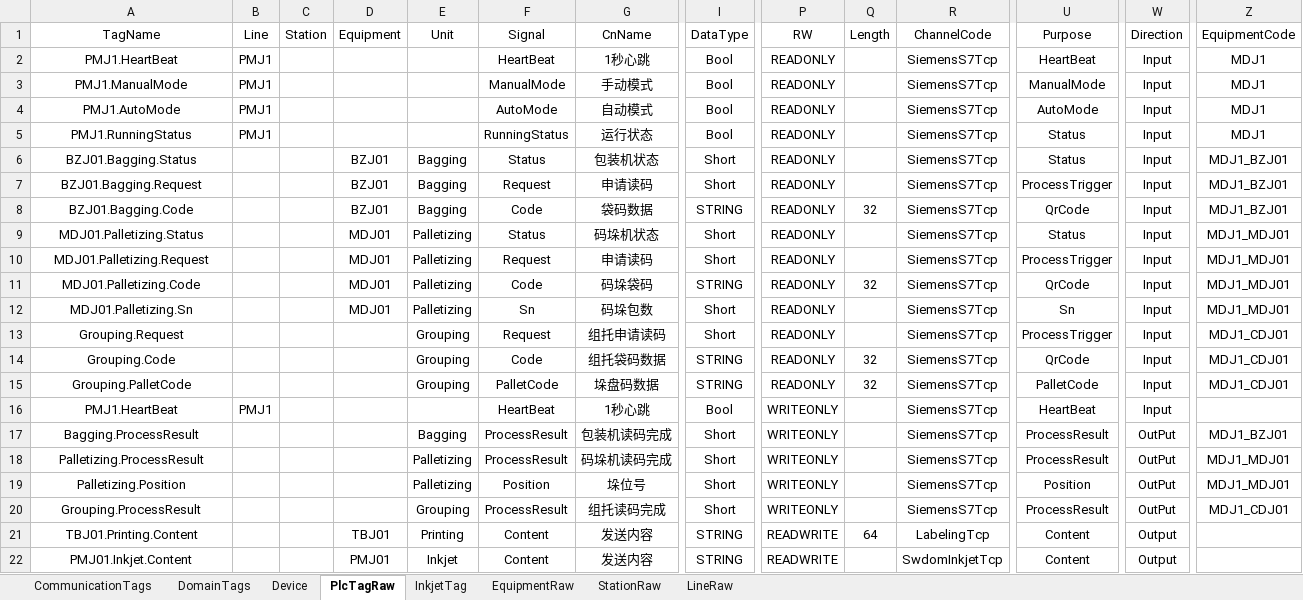
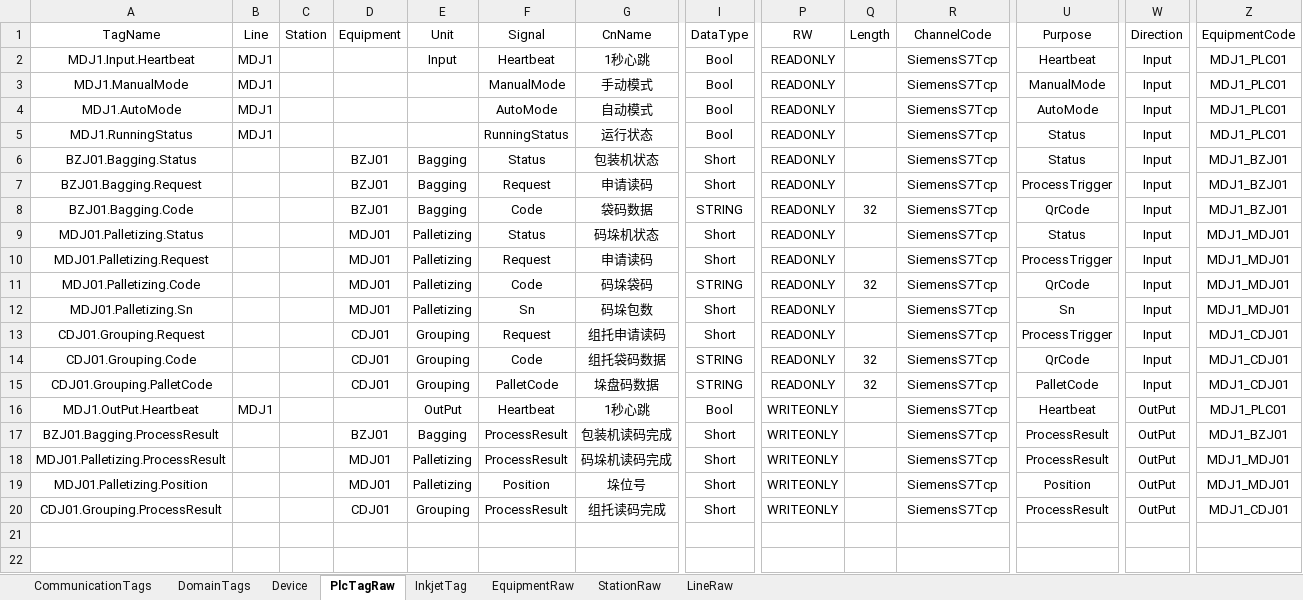
Before and after one commit to Stephenxxshi/UpperDemo, an Excel workbook: src/Plant01.Upper.Infrastructure/Configs/All.xlsx, sheet PlcTagRaw, drawn as a sheet; only a part is shown, gaps mark what is left out; values as stored, in another font and other column widths than the file's, no borders; rows hold the shown columns only; the diff names each change by its address in the sheet, - before the commit and + after, or states it on an @@ line.

```diff
--- a/src/Plant01.Upper.Infrastructure/Configs/All.xlsx (sheet PlcTagRaw)
+++ b/src/Plant01.Upper.Infrastructure/Configs/All.xlsx (sheet PlcTagRaw)
-A2 (TagName): PMJ1.HeartBeat
+A2 (TagName): MDJ1.Input.Heartbeat
-B2:B5 (Line): PMJ1
+B2:B5 (Line): MDJ1
-E2 (Unit): (empty)
+E2 (Unit): Input
-F2 (Signal): HeartBeat
+F2 (Signal): Heartbeat
-U2 (Purpose): HeartBeat
+U2 (Purpose): Heartbeat
-Z2:Z5 (EquipmentCode): MDJ1
+Z2:Z5 (EquipmentCode): MDJ1_PLC01
-A3 (TagName): PMJ1.ManualMode
+A3 (TagName): MDJ1.ManualMode
-A4 (TagName): PMJ1.AutoMode
+A4 (TagName): MDJ1.AutoMode
-A5 (TagName): PMJ1.RunningStatus
+A5 (TagName): MDJ1.RunningStatus
-A13 (TagName): Grouping.Request
+A13 (TagName): CDJ01.Grouping.Request
-D13:D15 (Equipment): (empty)
+D13:D15 (Equipment): CDJ01
-A14 (TagName): Grouping.Code
+A14 (TagName): CDJ01.Grouping.Code
-A15 (TagName): Grouping.PalletCode
+A15 (TagName): CDJ01.Grouping.PalletCode
-A16 (TagName): PMJ1.HeartBeat
+A16 (TagName): MDJ1.OutPut.Heartbeat
-B16 (Line): PMJ1
+B16 (Line): MDJ1
-E16 (Unit): (empty)
+E16 (Unit): OutPut
-F16 (Signal): HeartBeat
+F16 (Signal): Heartbeat
-U16 (Purpose): HeartBeat
+U16 (Purpose): Heartbeat
-W16 (Direction): Input
+W16 (Direction): OutPut
-Z16 (EquipmentCode): (empty)
+Z16 (EquipmentCode): MDJ1_PLC01
-A17 (TagName): Bagging.ProcessResult
+A17 (TagName): BZJ01.Bagging.ProcessResult
-D17 (Equipment): (empty)
+D17 (Equipment): BZJ01
-A18 (TagName): Palletizing.ProcessResult
+A18 (TagName): MDJ01.Palletizing.ProcessResult
-D18:D19 (Equipment): (empty)
+D18:D19 (Equipment): MDJ01
-A19 (TagName): Palletizing.Position
+A19 (TagName): MDJ01.Palletizing.Position
-A20 (TagName): Grouping.ProcessResult
+A20 (TagName): CDJ01.Grouping.ProcessResult
-D20 (Equipment): (empty)
+D20 (Equipment): CDJ01
-row 21: TBJ01.Printing.Content |  |  | TBJ01 | Printing | Content | 发送内容 | STRING | READWRITE | 64 | LabelingTcp | Content | Output
-row 22: PMJ01.Inkjet.Content |  |  | PMJ01 | Inkjet | Content | 发送内容 | STRING | READWRITE |  | SwdomInkjetTcp | Content | Output
```
Also changed, not shown: sheet CommunicationTags, sheet DomainTags, sheet EquipmentRaw, sheet StationRaw, formulas that keep their value, 8 other files.
